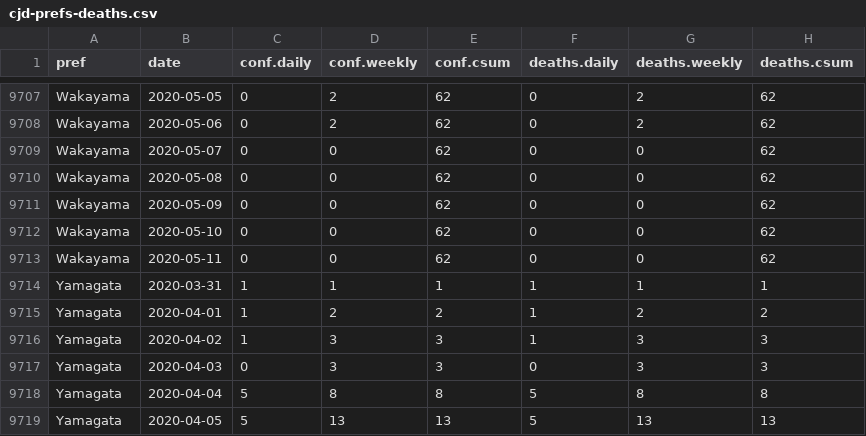
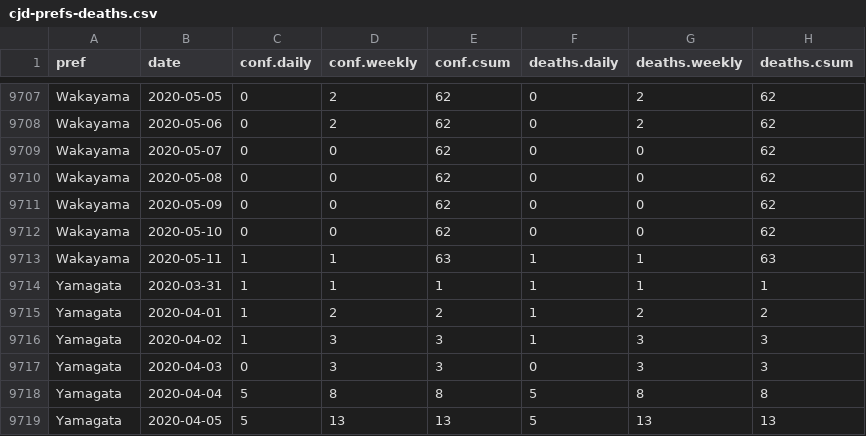
Before and after one commit to graphy-covidjp/xgraphy-covidjp.github.io, a CSV file: csv/cjd-prefs-deaths.csv, drawn as a sheet; only a part is shown, gaps mark what is left out; removed rows and columns are numbered as before the commit, all else as after; the diff names each change by its address in the sheet, - before the commit and + after, or states it on an @@ line.

```diff
--- a/csv/cjd-prefs-deaths.csv
+++ b/csv/cjd-prefs-deaths.csv
-row 9713: Wakayama | 2020-05-11 | 0 | 0 | 62 | 0 | 0 | 62
+row 9713: Wakayama | 2020-05-11 | 1 | 1 | 63 | 1 | 1 | 63
```
Also changed, not shown: 44 other files.
